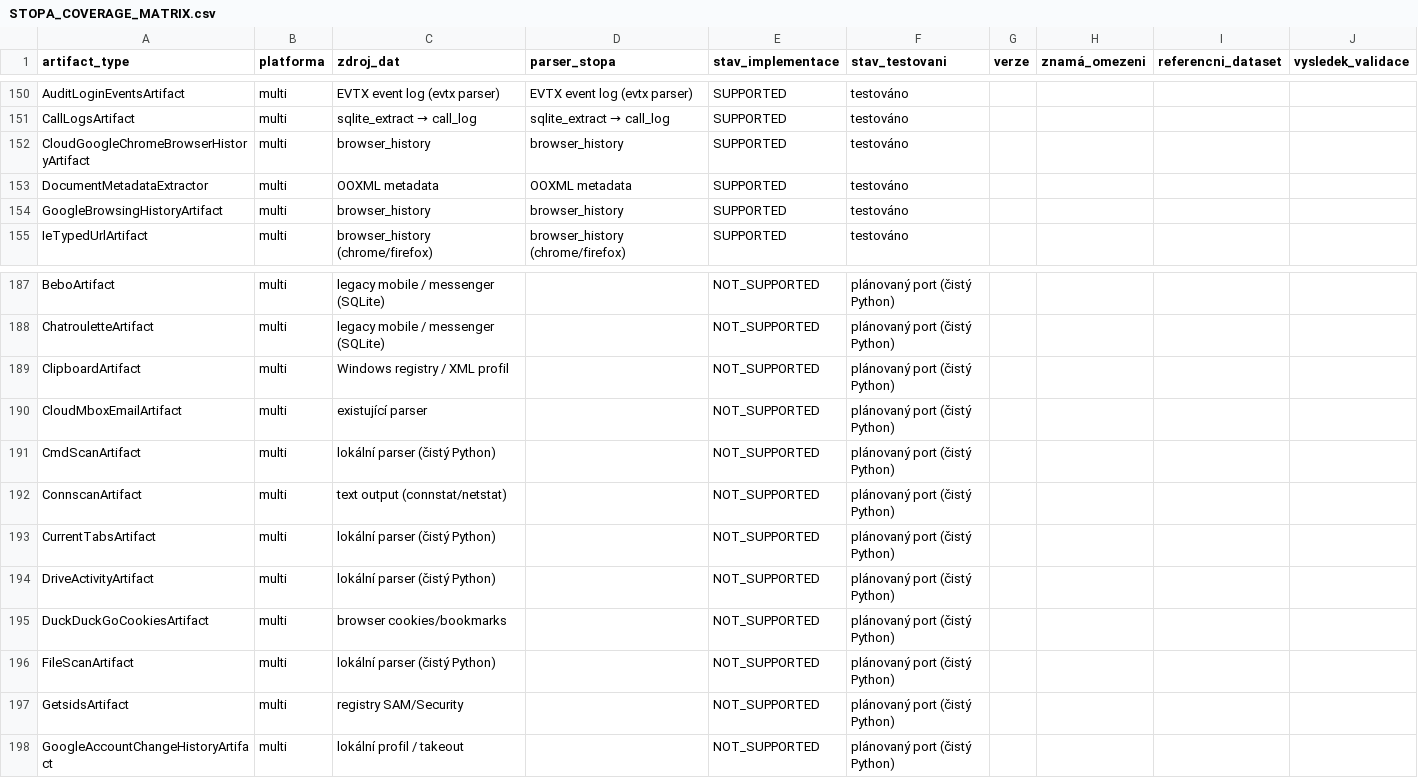
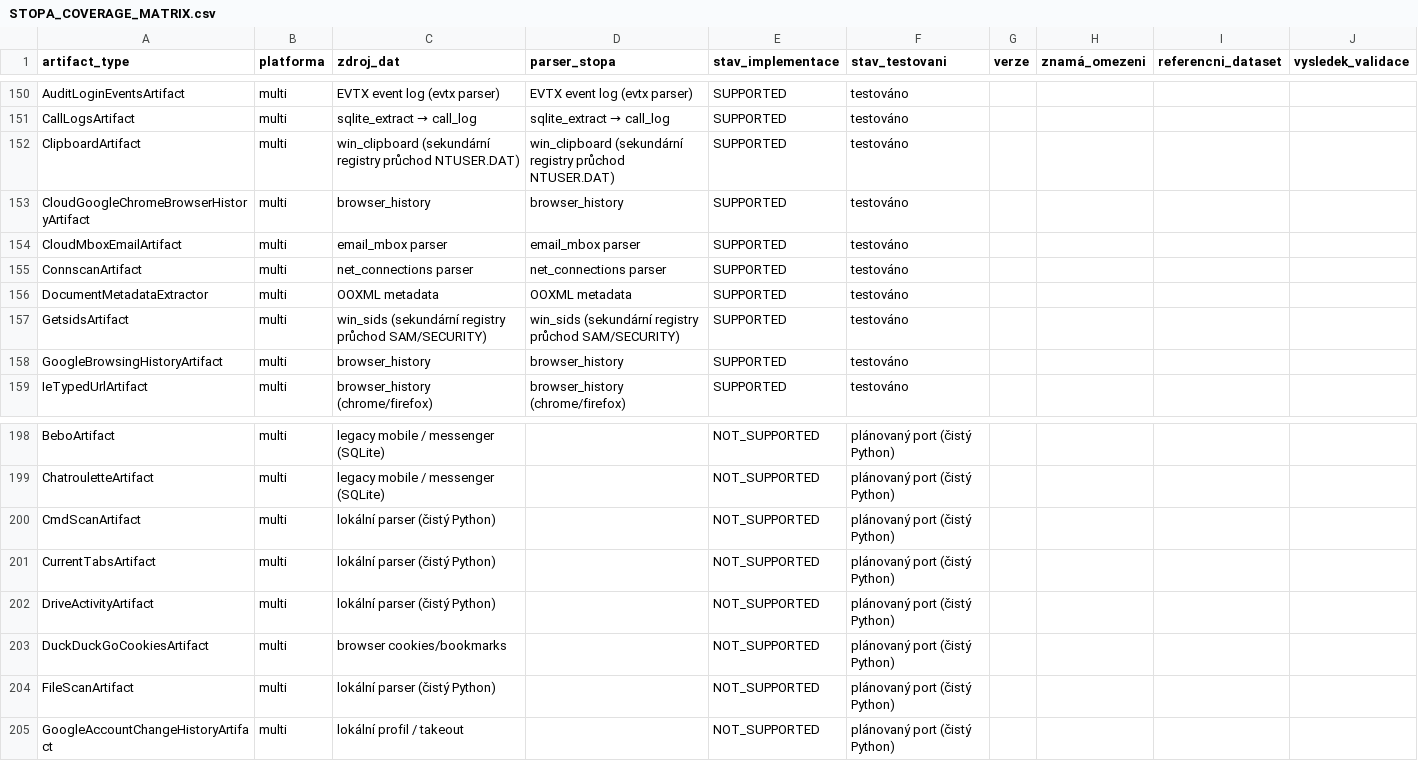
Before and after one commit to Mirutomaru/stopa, a CSV file: STOPA_COVERAGE_MATRIX.csv, drawn as a sheet; only a part is shown, gaps mark what is left out; the diff covers the shown part only.

Commit message:
feat(artifacts): ETAPA B vlna 1 — port AXIOM extraktorů (email, WiFi, ScheduledTasks, netstat, Clipboard, SID) + 76 testů

```diff
--- a/STOPA_COVERAGE_MATRIX.csv
+++ b/STOPA_COVERAGE_MATRIX.csv
@@ -151,4 +151,8 @@ AuditLoginEventsArtifact,multi,EVTX event log (evtx parser),EVTX event log (evtx
 CallLogsArtifact,multi,sqlite_extract → call_log,sqlite_extract → call_log,SUPPORTED,testováno,,,,
+ClipboardArtifact,multi,win_clipboard (sekundární registry průchod NTUSER.DAT),win_clipboard (sekundární registry průchod NTUSER.DAT),SUPPORTED,testováno,,,,
 CloudGoogleChromeBrowserHistoryArtifact,multi,browser_history,browser_history,SUPPORTED,testováno,,,,
+CloudMboxEmailArtifact,multi,email_mbox parser,email_mbox parser,SUPPORTED,testováno,,,,
+ConnscanArtifact,multi,net_connections parser,net_connections parser,SUPPORTED,testováno,,,,
 DocumentMetadataExtractor,multi,OOXML metadata,OOXML metadata,SUPPORTED,testováno,,,,
+GetsidsArtifact,multi,win_sids (sekundární registry průchod SAM/SECURITY),win_sids (sekundární registry průchod SAM/SECURITY),SUPPORTED,testováno,,,,
 GoogleBrowsingHistoryArtifact,multi,browser_history,browser_history,SUPPORTED,testováno,,,,
@@ -188,6 +199,3 @@ BeboArtifact,multi,legacy mobile / messenger (SQLite),,NOT_SUPPORTED,plánovaný
 ChatrouletteArtifact,multi,legacy mobile / messenger (SQLite),,NOT_SUPPORTED,plánovaný port (čistý Python),,,,
-ClipboardArtifact,multi,Windows registry / XML profil,,NOT_SUPPORTED,plánovaný port (čistý Python),,,,
-CloudMboxEmailArtifact,multi,existující parser,,NOT_SUPPORTED,plánovaný port (čistý Python),,,,
 CmdScanArtifact,multi,lokální parser (čistý Python),,NOT_SUPPORTED,plánovaný port (čistý Python),,,,
-ConnscanArtifact,multi,text output (connstat/netstat),,NOT_SUPPORTED,plánovaný port (čistý Python),,,,
 CurrentTabsArtifact,multi,lokální parser (čistý Python),,NOT_SUPPORTED,plánovaný port (čistý Python),,,,
@@ -196,3 +204,2 @@ DuckDuckGoCookiesArtifact,multi,browser cookies/bookmarks,,NOT_SUPPORTED,plánov
 FileScanArtifact,multi,lokální parser (čistý Python),,NOT_SUPPORTED,plánovaný port (čistý Python),,,,
-GetsidsArtifact,multi,registry SAM/Security,,NOT_SUPPORTED,plánovaný port (čistý Python),,,,
 GoogleAccountChangeHistoryArtifact,multi,lokální profil / takeout,,NOT_SUPPORTED,plánovaný port (čistý Python),,,,
```
Also changed, not shown: 7 added rows and 7 removed rows elsewhere in this file, 20 other files.
